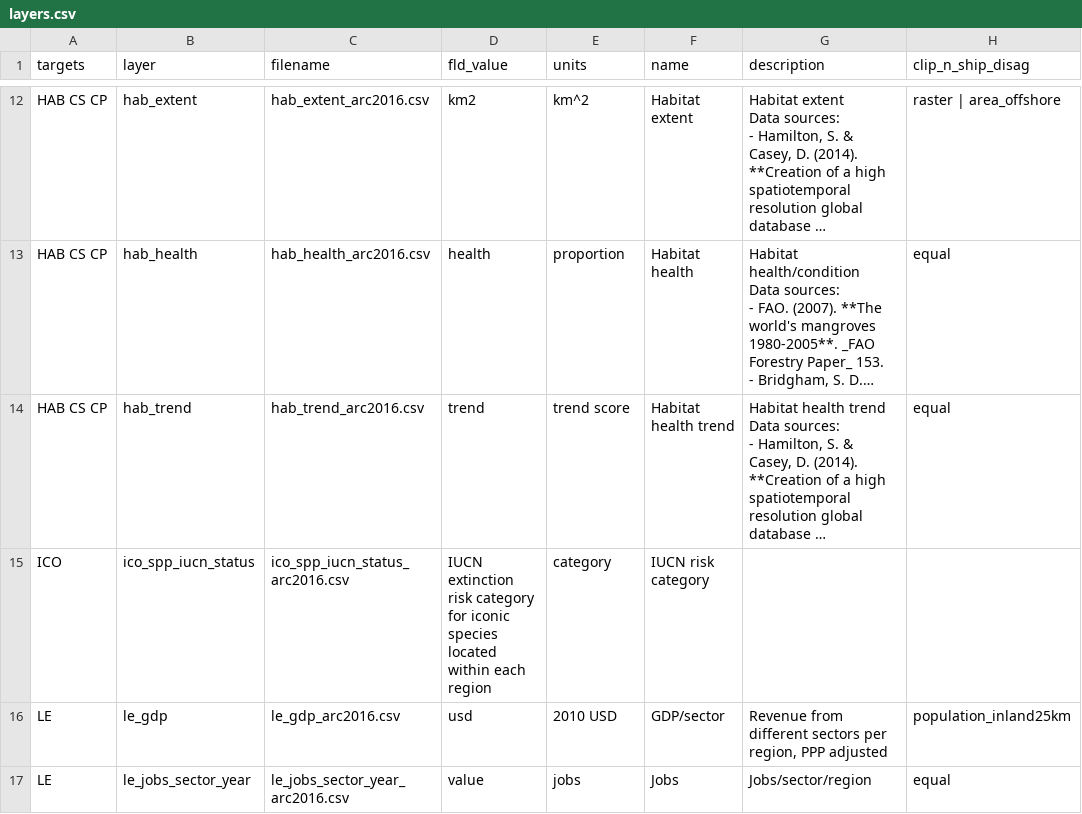
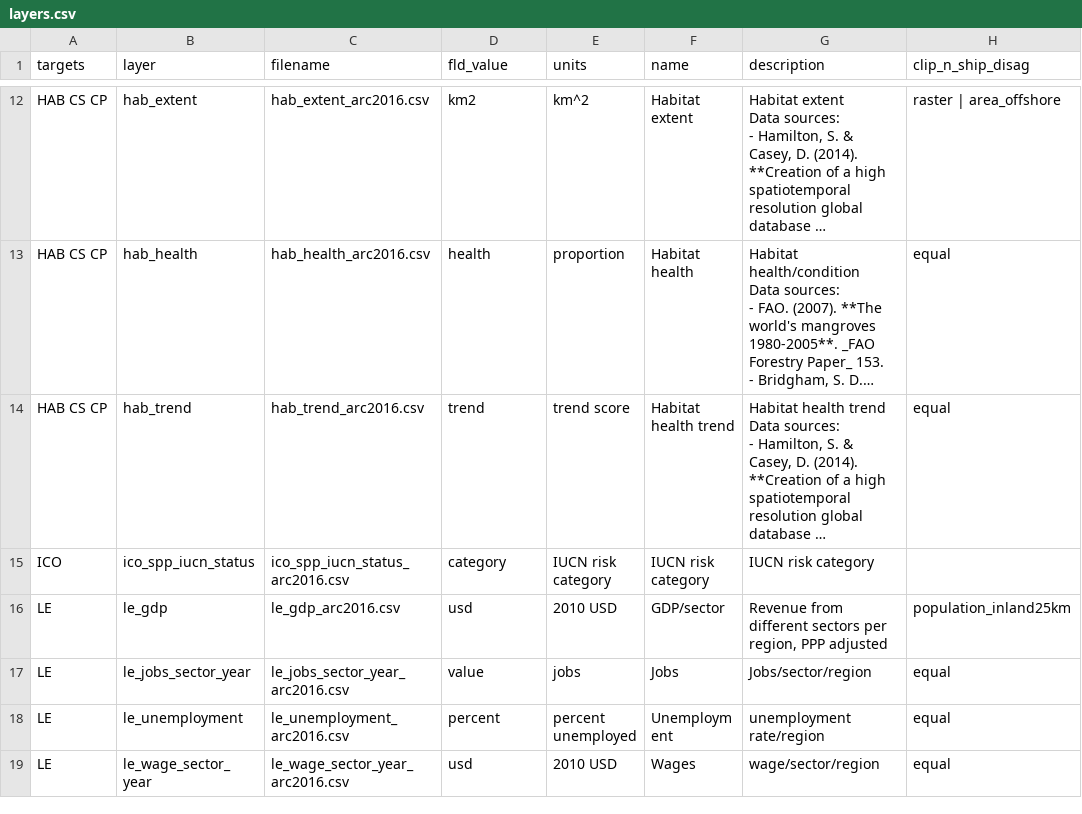
Before and after one commit to katrinleinweber/arc, a CSV file: circle2016/layers.csv, drawn as a sheet; only a part is shown, gaps mark what is left out; the shorter side is filled out with more unchanged rows; long unchanged cells end in …; the diff names each change by its address in the sheet, - before the commit and + after, or states it on an @@ line.

Commit message:
layers update

```diff
--- a/circle2016/layers.csv
+++ b/circle2016/layers.csv
-D15 (fld_value): IUCN extinction risk category for iconic species located within each region
+D15 (fld_value): category
-E15 (units): category
+E15 (units): IUCN risk category
-G15 (description): (empty)
+G15 (description): IUCN risk category
```
